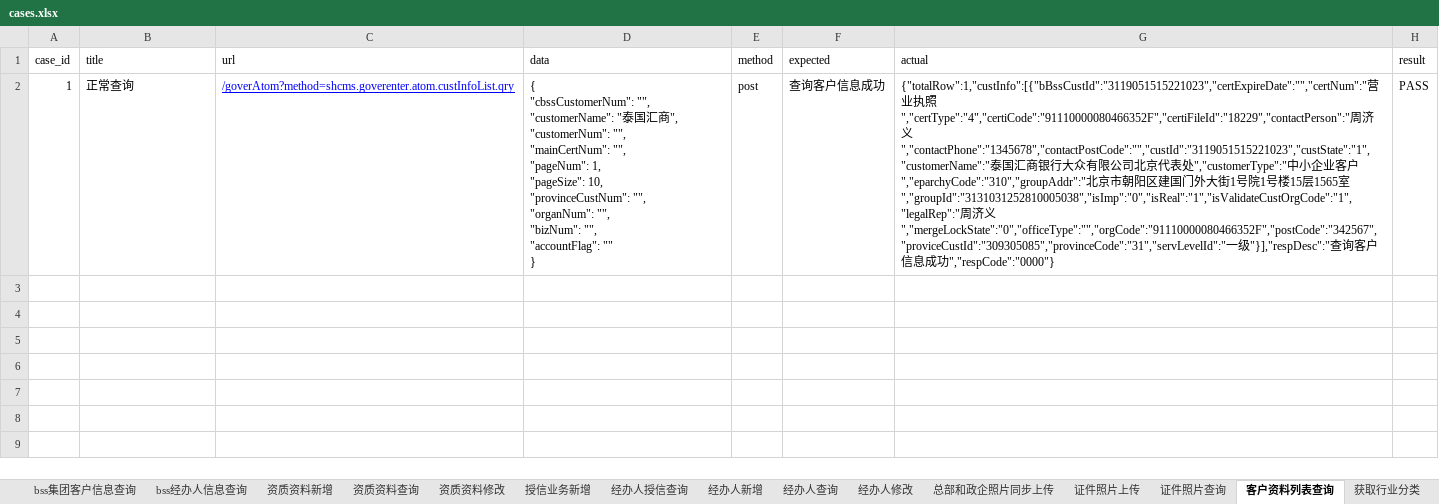
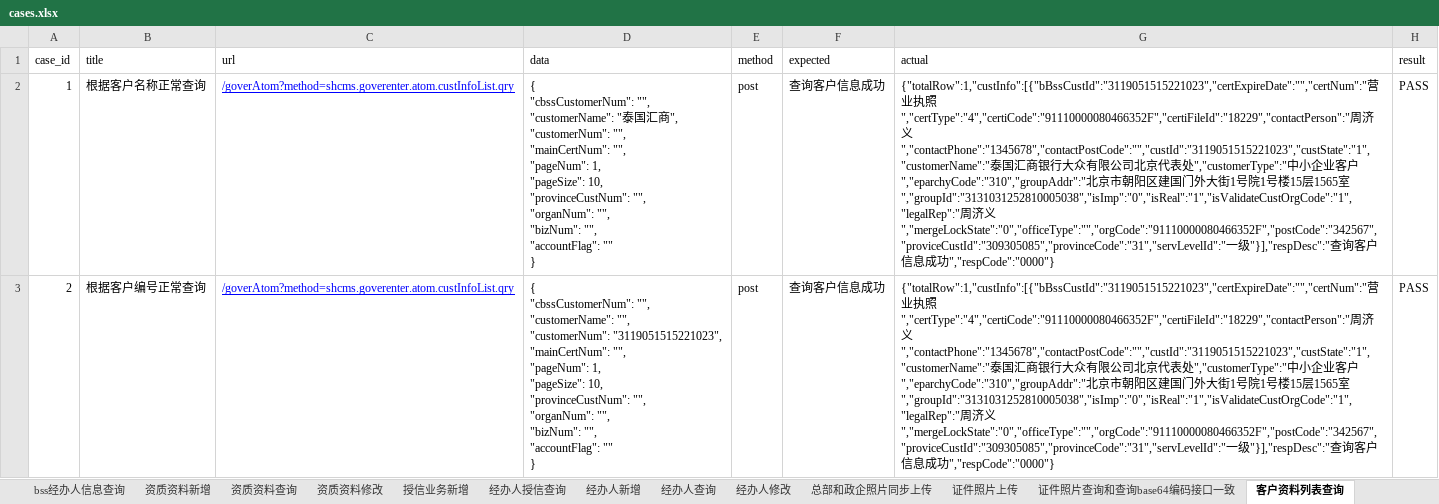
Before and after one commit to tudou8728/ZQ, an Excel workbook: datas/cases.xlsx, sheet 客户资料列表查询, drawn as a sheet; only a part is shown; values as stored, in another font and other column widths than the file's, no borders; ↵ is a line break in a cell; the diff covers the shown part only; the diff names each change by its address in the sheet, - before the commit and + after, or states it on an @@ line.

```diff
--- a/datas/cases.xlsx (sheet 客户资料列表查询)
+++ b/datas/cases.xlsx (sheet 客户资料列表查询)
-sheet tab: 证件照片查询
+sheet tab: 证件照片查询和查询base64编码接口一致
-B2 (title): 正常查询
+B2 (title): 根据客户名称正常查询
+row 3: 2 | 根据客户编号正常查询 | /goverAtom?method=shcms.goverenter.atom.custInfoList.qry | { ↵ "cbssCustomerNum": "", ↵ "customerName": "", ↵ "customerNum": "3119051515221023", ↵ "mainCertNum": "", ↵ "pageNum": 1, ↵ "pageSize": 10, ↵ "provinceCustNum": "", ↵ "organNum": "", ↵ "bizNum": "", ↵ "accountFlag": "" ↵ } | post | 查询客户信息成功 | {"totalRow":1,"custInfo":[{"bBssCustId":"3119051515221023","certExpireDate":"","certNum":"营业执照","certType":"4","certiCode":"91110000080466352F","certiFileId":"18229","contactPerson":"周济义","contactPhone":"1345678","contactPostCode":"","custId":"3119051515221023","custState":"1","customerName":"泰国汇商银行大众有限公司北京代表处","customerType":"中小企业客户","eparchyCode":"310","groupAddr":"北京市朝阳区建国门外大街1号院1号楼15层1565室","groupId":"3131031252810005038","isImp":"0","isReal":"1","isValidateCustOrgCode":"1","legalRep":"周济义","mergeLockState":"0","officeType":"","orgCode":"91110000080466352F","postCode":"342567","proviceCustId":"309305085","provinceCode":"31","servLevelId":"一级"}],"respDesc":"查询客户信息成功","respCode":"0000"} | PASS
```
Also changed, not shown: 2 added rows elsewhere in this sheet, sheet 证件照片上传, sheet 继承, sheet 开户银行列表查询, sheet 查询影像资料图片信息, sheet 客户资料查询, sheet 经办人新增, 10 more sheets, other sheet tabs, 21 other files.
